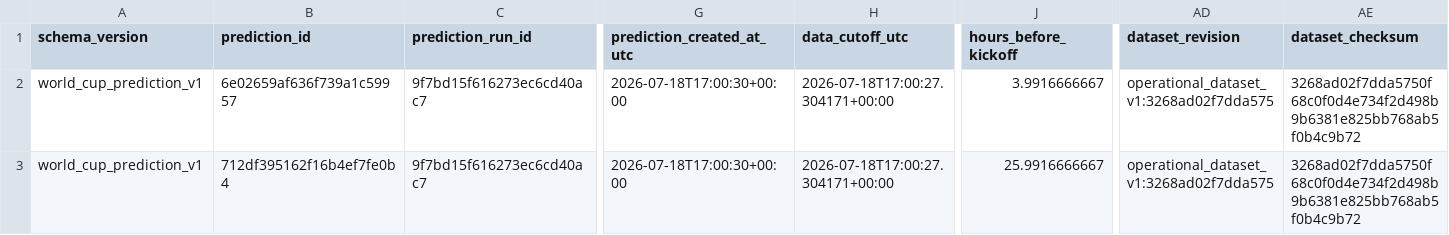
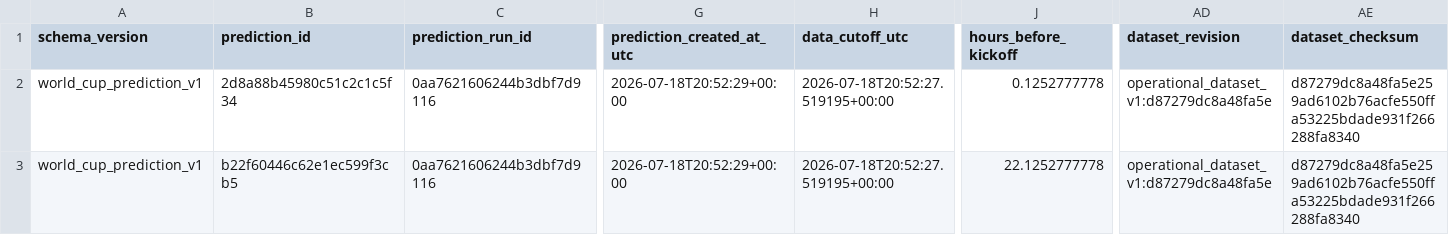
Before and after one commit to juanbrau-or/world-cup-2026-predictions, a CSV file: latest.csv, drawn as a sheet; only a part is shown, gaps mark what is left out; the diff covers the shown part only; the diff names each change by its address in the sheet, - before the commit and + after, or states it on an @@ line.

```diff
--- a/latest.csv
+++ b/latest.csv
-B2 (prediction_id): 6e02659af636f739a1c59957
+B2 (prediction_id): 2d8a88b45980c51c2c1c5f34
-C2:C3 (prediction_run_id): 9f7bd15f616273ec6cd40ac7
+C2:C3 (prediction_run_id): 0aa7621606244b3dbf7d9116
-G2:G3 (prediction_created_at_utc): 2026-07-18T17:00:30+00:00
+G2:G3 (prediction_created_at_utc): 2026-07-18T20:52:29+00:00
-H2:H3 (data_cutoff_utc): 2026-07-18T17:00:27.304171+00:00
+H2:H3 (data_cutoff_utc): 2026-07-18T20:52:27.519195+00:00
-J2 (hours_before_kickoff): 3.9916666667
+J2 (hours_before_kickoff): 0.1252777778
-AD2:AD3 (dataset_revision): operational_dataset_v1:3268ad02f7dda575
+AD2:AD3 (dataset_revision): operational_dataset_v1:d87279dc8a48fa5e
-AE2:AE3 (dataset_checksum): 3268ad02f7dda5750f68c0f0d4e734f2d498b9b6381e825bb768ab5f0b4c9b72
+AE2:AE3 (dataset_checksum): d87279dc8a48fa5e259ad6102b76acfe550ffa53225bdade931f266288fa8340
-B3 (prediction_id): 712df395162f16b4ef7fe0b4
+B3 (prediction_id): b22f60446c62e1ec599f3cb5
-J3 (hours_before_kickoff): 25.9916666667
+J3 (hours_before_kickoff): 22.1252777778
```
Also changed, not shown: 2 edited cells elsewhere in this file, prospective_matches.csv, shadow/contextual_latest.csv, 17 other files.
